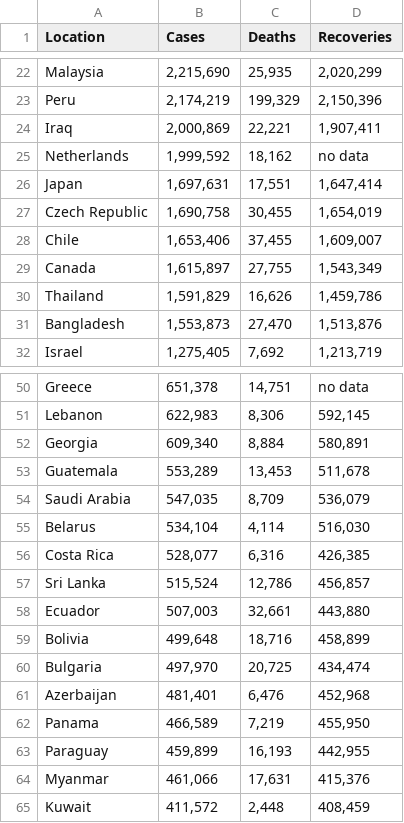
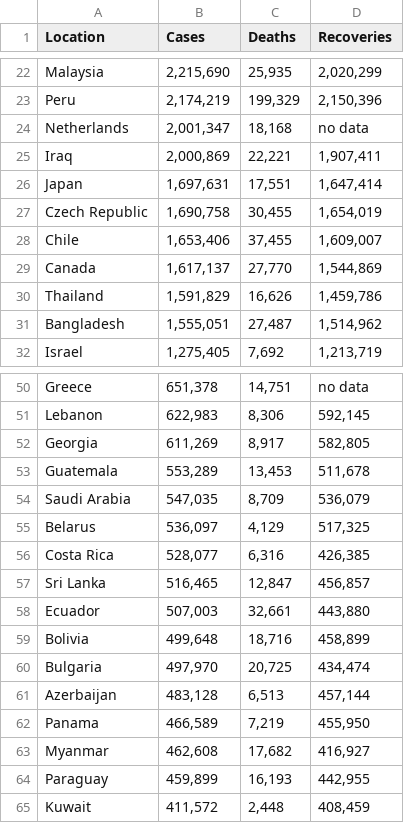
Before and after one commit to nglong0304/chatbot, a CSV file: covid_data.csv, drawn as a sheet; only a part is shown, gaps mark what is left out; the diff covers the shown part only.

Commit message:
bot can answer simple questions about covid

```diff
--- a/covid_data.csv
+++ b/covid_data.csv
@@ -23,4 +23,4 @@ Malaysia,"2,215,690","25,935","2,020,299"
 Peru,"2,174,219","199,329","2,150,396"
+Netherlands,"2,001,347","18,168",no data
 Iraq,"2,000,869","22,221","1,907,411"
-Netherlands,"1,999,592","18,162",no data
 Japan,"1,697,631","17,551","1,647,414"
@@ -28,5 +28,5 @@ Czech Republic,"1,690,758","30,455","1,654,019"
 Chile,"1,653,406","37,455","1,609,007"
-Canada,"1,615,897","27,755","1,543,349"
+Canada,"1,617,137","27,770","1,544,869"
 Thailand,"1,591,829","16,626","1,459,786"
-Bangladesh,"1,553,873","27,470","1,513,876"
+Bangladesh,"1,555,051","27,487","1,514,962"
 Israel,"1,275,405","7,692","1,213,719"
@@ -51,8 +51,8 @@ Greece,"651,378","14,751",no data
 Lebanon,"622,983","8,306","592,145"
-Georgia,"609,340","8,884","580,891"
+Georgia,"611,269","8,917","582,805"
 Guatemala,"553,289","13,453","511,678"
 Saudi Arabia,"547,035","8,709","536,079"
-Belarus,"534,104","4,114","516,030"
+Belarus,"536,097","4,129","517,325"
 Costa Rica,"528,077","6,316","426,385"
-Sri Lanka,"515,524","12,786","456,857"
+Sri Lanka,"516,465","12,847","456,857"
 Ecuador,"507,003","32,661","443,880"
@@ -60,6 +60,6 @@ Bolivia,"499,648","18,716","458,899"
 Bulgaria,"497,970","20,725","434,474"
-Azerbaijan,"481,401","6,476","452,968"
+Azerbaijan,"483,128","6,513","457,144"
 Panama,"466,589","7,219","455,950"
+Myanmar,"462,608","17,682","416,927"
 Paraguay,"459,899","16,193","442,955"
-Myanmar,"461,066","17,631","415,376"
 Kuwait,"411,572","2,448","408,459"
```
Also changed, not shown: 1 added row, 1 removed row and 63 edited cells elsewhere in this file, 2 other files.
